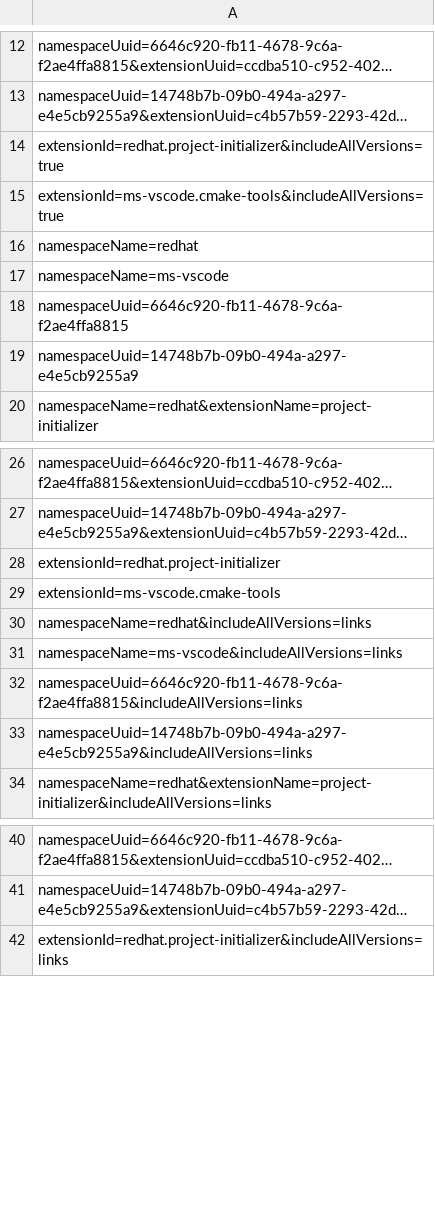
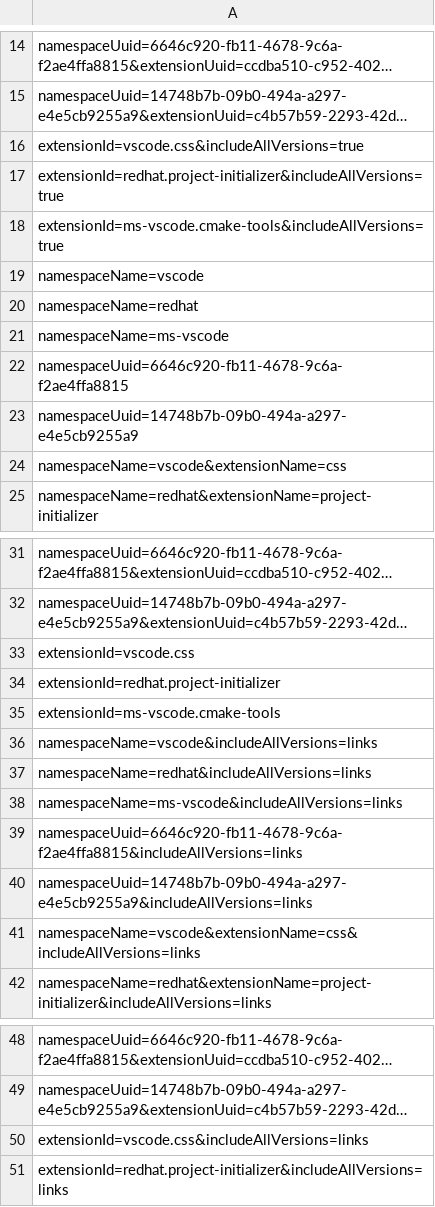
Before and after one commit to eclipse/openvsx, a CSV file: server/src/gatling/resources/query-v2-strings.csv, drawn as a sheet; only a part is shown, gaps mark what is left out; long unchanged cells end in …; the diff covers the shown part only; the diff names each change by its address in the sheet, - before the commit and + after, or states it on an @@ line.

```diff
--- a/server/src/gatling/resources/query-v2-strings.csv
+++ b/server/src/gatling/resources/query-v2-strings.csv
+row 16: extensionId=vscode.css&includeAllVersions=true
+row 19: namespaceName=vscode
+row 24: namespaceName=vscode&extensionName=css
+row 33: extensionId=vscode.css
+row 36: namespaceName=vscode&includeAllVersions=links
+row 41: namespaceName=vscode&extensionName=css&includeAllVersions=links
+row 50: extensionId=vscode.css&includeAllVersions=links
```
Also changed, not shown: 2 added rows elsewhere in this file, server/src/gatling/resources/extension-versions.csv, server/src/gatling/resources/extensions.csv, 28 other files.
